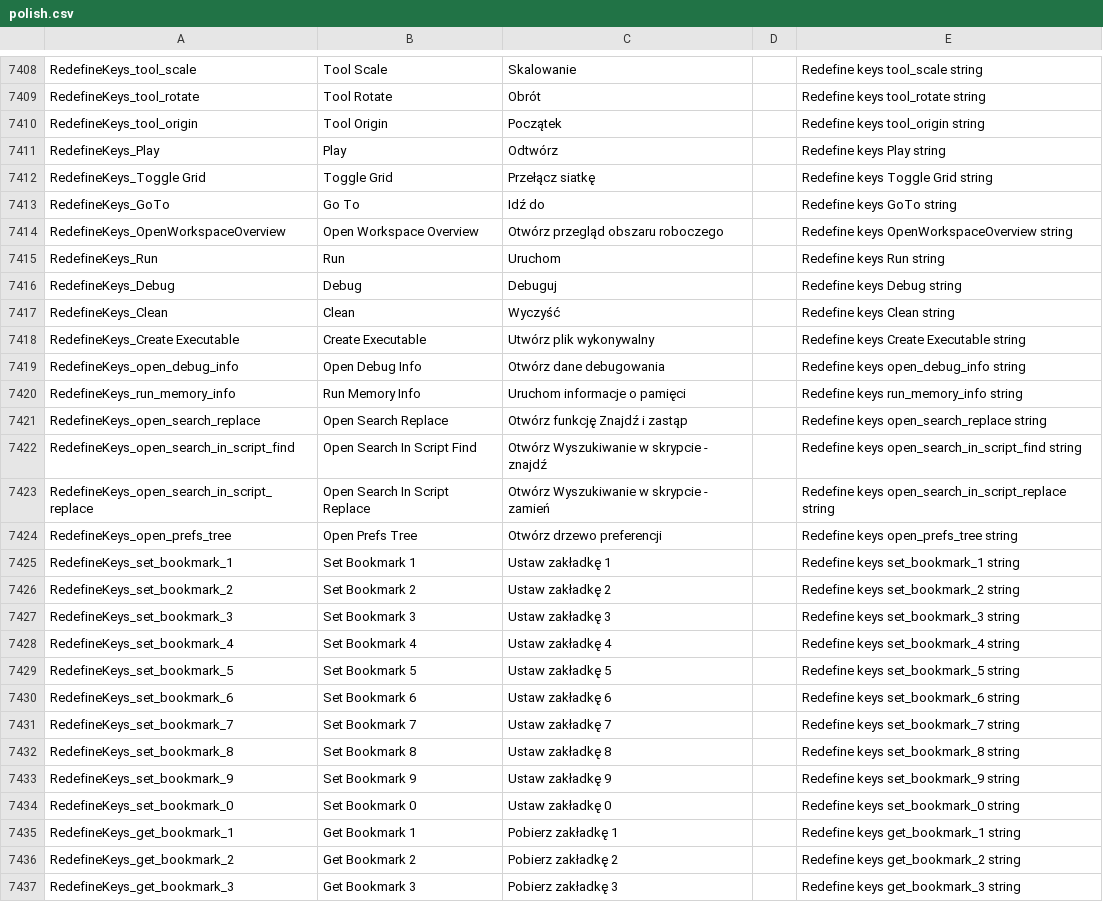
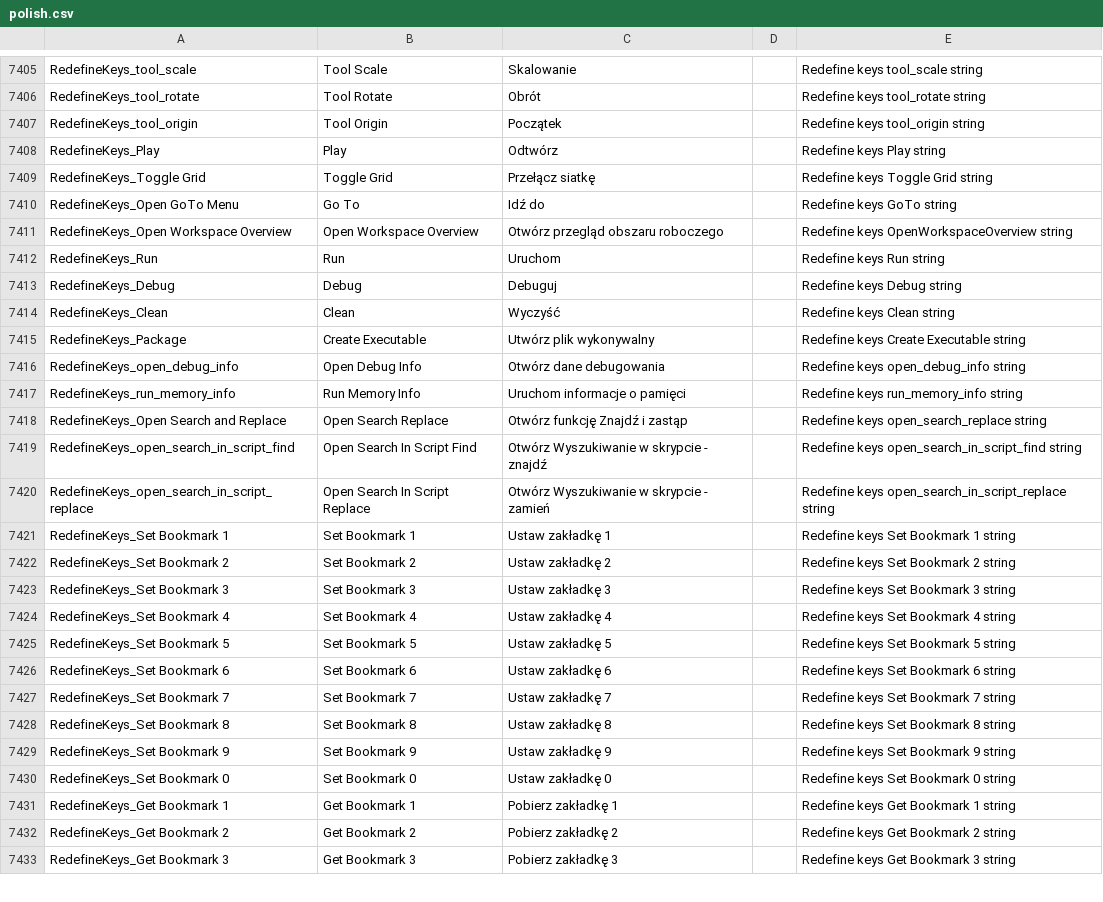
Before and after one commit to gmclan-org/IDE-translation-pl, a CSV file: polish.csv, drawn as a sheet; only a part is shown, gaps mark what is left out; the diff covers the shown part only.

Commit message:
Update language files

```diff
--- a/polish.csv
+++ b/polish.csv
@@ -7412,4 +7409,4 @@ RedefineKeys_Play,Play,Odtwórz,,Redefine keys Play string
 RedefineKeys_Toggle Grid,Toggle Grid,Przełącz siatkę,,Redefine keys Toggle Grid string
-RedefineKeys_GoTo,Go To,Idź do,,Redefine keys GoTo string
-RedefineKeys_OpenWorkspaceOverview,Open Workspace Overview,Otwórz przegląd obszaru roboczego,,Redefine keys OpenWorkspaceOverview string
+RedefineKeys_Open GoTo Menu,Go To,Idź do,,Redefine keys GoTo string
+RedefineKeys_Open Workspace Overview,Open Workspace Overview,Otwórz przegląd obszaru roboczego,,Redefine keys OpenWorkspaceOverview string
 RedefineKeys_Run,Run,Uruchom,,Redefine keys Run string
@@ -7417,21 +7414,20 @@ RedefineKeys_Debug,Debug,Debuguj,,Redefine keys Debug string
 RedefineKeys_Clean,Clean,Wyczyść,,Redefine keys Clean string
-RedefineKeys_Create Executable,Create Executable,Utwórz plik wykonywalny,,Redefine keys Create Executable string
+RedefineKeys_Package,Create Executable,Utwórz plik wykonywalny,,Redefine keys Create Executable string
 RedefineKeys_open_debug_info,Open Debug Info,Otwórz dane debugowania,,Redefine keys open_debug_info string
 RedefineKeys_run_memory_info,Run Memory Info,Uruchom informacje o pamięci,,Redefine keys run_memory_info string
-RedefineKeys_open_search_replace,Open Search Replace,Otwórz funkcję Znajdź i zastąp,,Redefine keys open_search_replace string
+RedefineKeys_Open Search and Replace,Open Search Replace,Otwórz funkcję Znajdź i zastąp,,Redefine keys open_search_replace string
 RedefineKeys_open_search_in_script_find,Open Search In Script Find,Otwórz Wyszukiwanie w skrypcie - znajdź,,Redefine keys open_search_in_script_find string
 RedefineKeys_open_search_in_script_replace,Open Search In Script Replace,Otwórz Wyszukiwanie w skrypcie - zamień,,Redefine keys open_search_in_script_replace string
-RedefineKeys_open_prefs_tree,Open Prefs Tree,Otwórz drzewo preferencji,,Redefine keys open_prefs_tree string
-RedefineKeys_set_bookmark_1,Set Bookmark 1,Ustaw zakładkę 1,,Redefine keys set_bookmark_1 string
-RedefineKeys_set_bookmark_2,Set Bookmark 2,Ustaw zakładkę 2,,Redefine keys set_bookmark_2 string
-RedefineKeys_set_bookmark_3,Set Bookmark 3,Ustaw zakładkę 3,,Redefine keys set_bookmark_3 string
-RedefineKeys_set_bookmark_4,Set Bookmark 4,Ustaw zakładkę 4,,Redefine keys set_bookmark_4 string
-RedefineKeys_set_bookmark_5,Set Bookmark 5,Ustaw zakładkę 5,,Redefine keys set_bookmark_5 string
-RedefineKeys_set_bookmark_6,Set Bookmark 6,Ustaw zakładkę 6,,Redefine keys set_bookmark_6 string
-RedefineKeys_set_bookmark_7,Set Bookmark 7,Ustaw zakładkę 7,,Redefine keys set_bookmark_7 string
-RedefineKeys_set_bookmark_8,Set Bookmark 8,Ustaw zakładkę 8,,Redefine keys set_bookmark_8 string
-RedefineKeys_set_bookmark_9,Set Bookmark 9,Ustaw zakładkę 9,,Redefine keys set_bookmark_9 string
-RedefineKeys_set_bookmark_0,Set Bookmark 0,Ustaw zakładkę 0,,Redefine keys set_bookmark_0 string
-RedefineKeys_get_bookmark_1,Get Bookmark 1,Pobierz zakładkę 1,,Redefine keys get_bookmark_1 string
-RedefineKeys_get_bookmark_2,Get Bookmark 2,Pobierz zakładkę 2,,Redefine keys get_bookmark_2 string
-RedefineKeys_get_bookmark_3,Get Bookmark 3,Pobierz zakładkę 3,,Redefine keys get_bookmark_3 string
+RedefineKeys_Set Bookmark 1,Set Bookmark 1,Ustaw zakładkę 1,,Redefine keys Set Bookmark 1 string
+RedefineKeys_Set Bookmark 2,Set Bookmark 2,Ustaw zakładkę 2,,Redefine keys Set Bookmark 2 string
+RedefineKeys_Set Bookmark 3,Set Bookmark 3,Ustaw zakładkę 3,,Redefine keys Set Bookmark 3 string
+RedefineKeys_Set Bookmark 4,Set Bookmark 4,Ustaw zakładkę 4,,Redefine keys Set Bookmark 4 string
+RedefineKeys_Set Bookmark 5,Set Bookmark 5,Ustaw zakładkę 5,,Redefine keys Set Bookmark 5 string
+RedefineKeys_Set Bookmark 6,Set Bookmark 6,Ustaw zakładkę 6,,Redefine keys Set Bookmark 6 string
+RedefineKeys_Set Bookmark 7,Set Bookmark 7,Ustaw zakładkę 7,,Redefine keys Set Bookmark 7 string
+RedefineKeys_Set Bookmark 8,Set Bookmark 8,Ustaw zakładkę 8,,Redefine keys Set Bookmark 8 string
+RedefineKeys_Set Bookmark 9,Set Bookmark 9,Ustaw zakładkę 9,,Redefine keys Set Bookmark 9 string
+RedefineKeys_Set Bookmark 0,Set Bookmark 0,Ustaw zakładkę 0,,Redefine keys Set Bookmark 0 string
+RedefineKeys_Get Bookmark 1,Get Bookmark 1,Pobierz zakładkę 1,,Redefine keys Get Bookmark 1 string
+RedefineKeys_Get Bookmark 2,Get Bookmark 2,Pobierz zakładkę 2,,Redefine keys Get Bookmark 2 string
+RedefineKeys_Get Bookmark 3,Get Bookmark 3,Pobierz zakładkę 3,,Redefine keys Get Bookmark 3 string
```
Also changed, not shown: 3 added rows, 8 removed rows and 77 edited cells elsewhere in this file.
